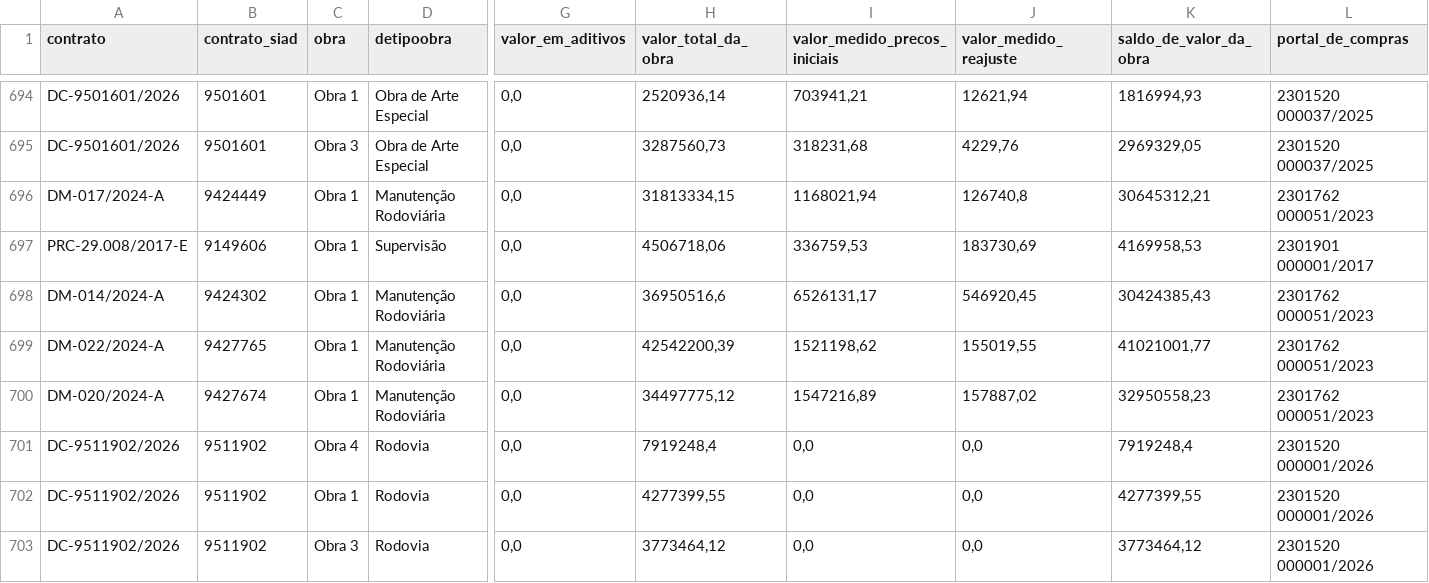
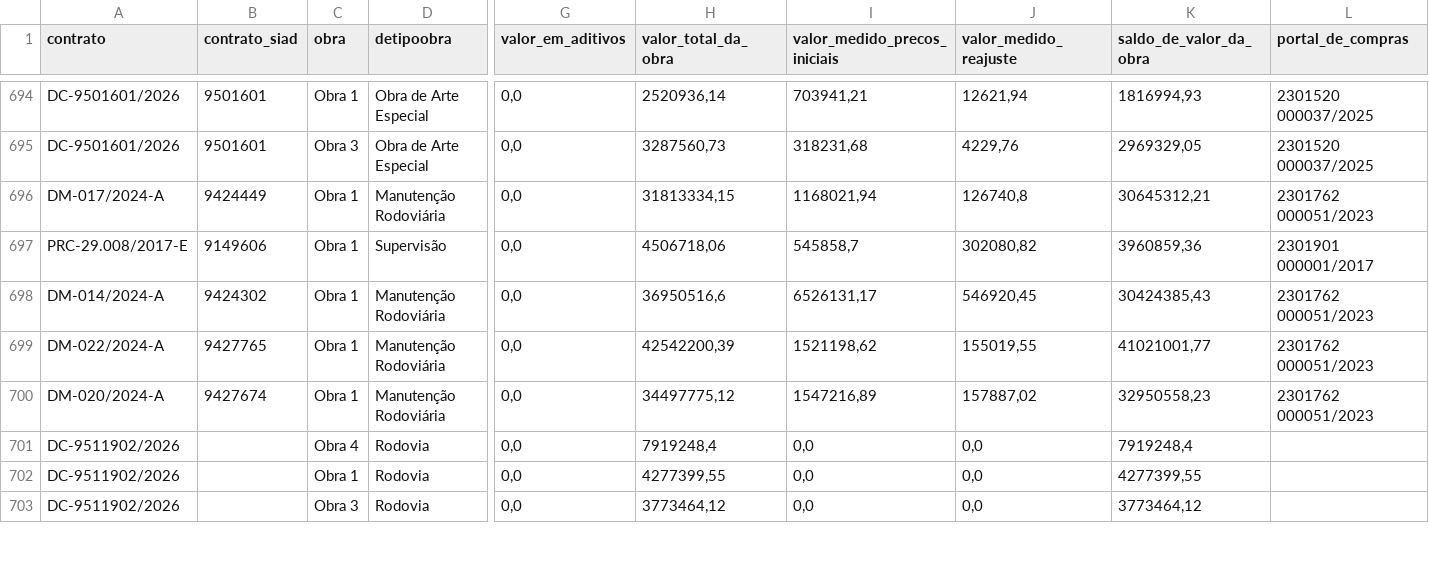
Before and after one commit to transparencia-mg/obras, a CSV file: dataset/data/obra.csv, drawn as a sheet; only a part is shown, gaps mark what is left out; the diff covers the shown part only; the diff names each change by its address in the sheet, - before the commit and + after, or states it on an @@ line.

```diff
--- a/dataset/data/obra.csv
+++ b/dataset/data/obra.csv
-I697 (valor_medido_precos_iniciais): 336759,53
+I697 (valor_medido_precos_iniciais): 545858,7
-J697 (valor_medido_reajuste): 183730,69
+J697 (valor_medido_reajuste): 302080,82
-K697 (saldo_de_valor_da_obra): 4169958,53
+K697 (saldo_de_valor_da_obra): 3960859,36
-B701:B703 (contrato_siad): 9511902
+B701:B703 (contrato_siad): (empty)
-L701:L703 (portal_de_compras): 2301520 000001/2026
+L701:L703 (portal_de_compras): (empty)
```
Also changed, not shown: 7 added rows and 69 edited cells elsewhere in this file, dataset/data/contratos.csv, dataset/data/contratos_siad.csv, 6 other files.
